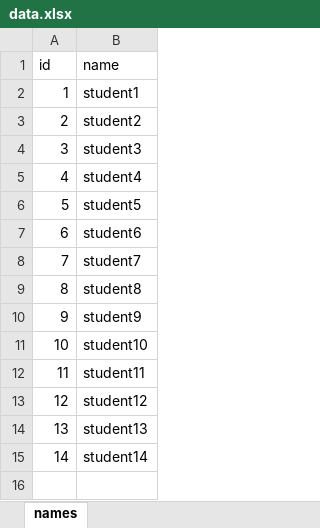
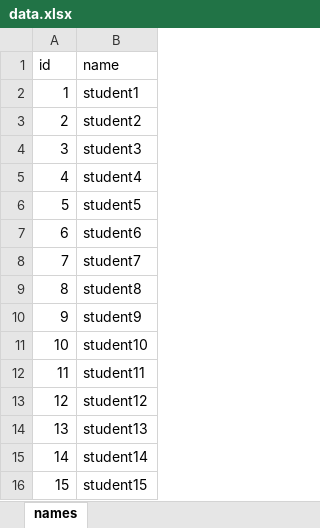
Before and after one commit to mariadhaybi/TrainingAPI, an Excel workbook: data.xlsx, sheet names, drawn as a sheet; values as stored, in another font and other column widths than the file's, no borders; the diff names each change by its address in the sheet, - before the commit and + after, or states it on an @@ line.

Commit message:
c7

```diff
--- a/data.xlsx (sheet names)
+++ b/data.xlsx (sheet names)
+row 16: 15 | student15
```
